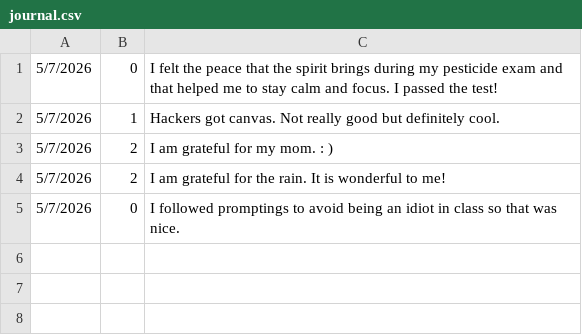
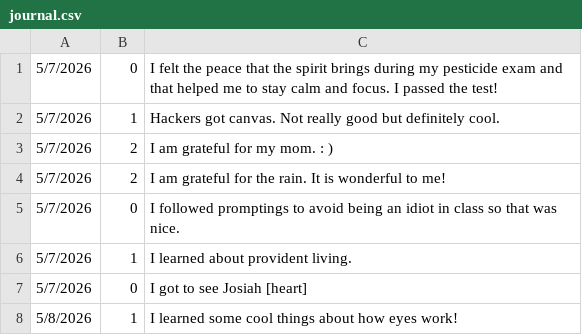
Before and after one commit to NAB42/cse210-hw, a CSV file: prove/Develop02/journal.csv, drawn as a sheet; the diff names each change by its address in the sheet, - before the commit and + after, or states it on an @@ line.

```diff
--- a/prove/Develop02/journal.csv
+++ b/prove/Develop02/journal.csv
+row 6: 5/7/2026 | 1 | I learned about provident living.
+row 7: 5/7/2026 | 0 | I got to see Josiah [heart]
+row 8: 5/8/2026 | 1 | I learned some cool things about how eyes work!
```
Also changed, not shown: 3 other files.
